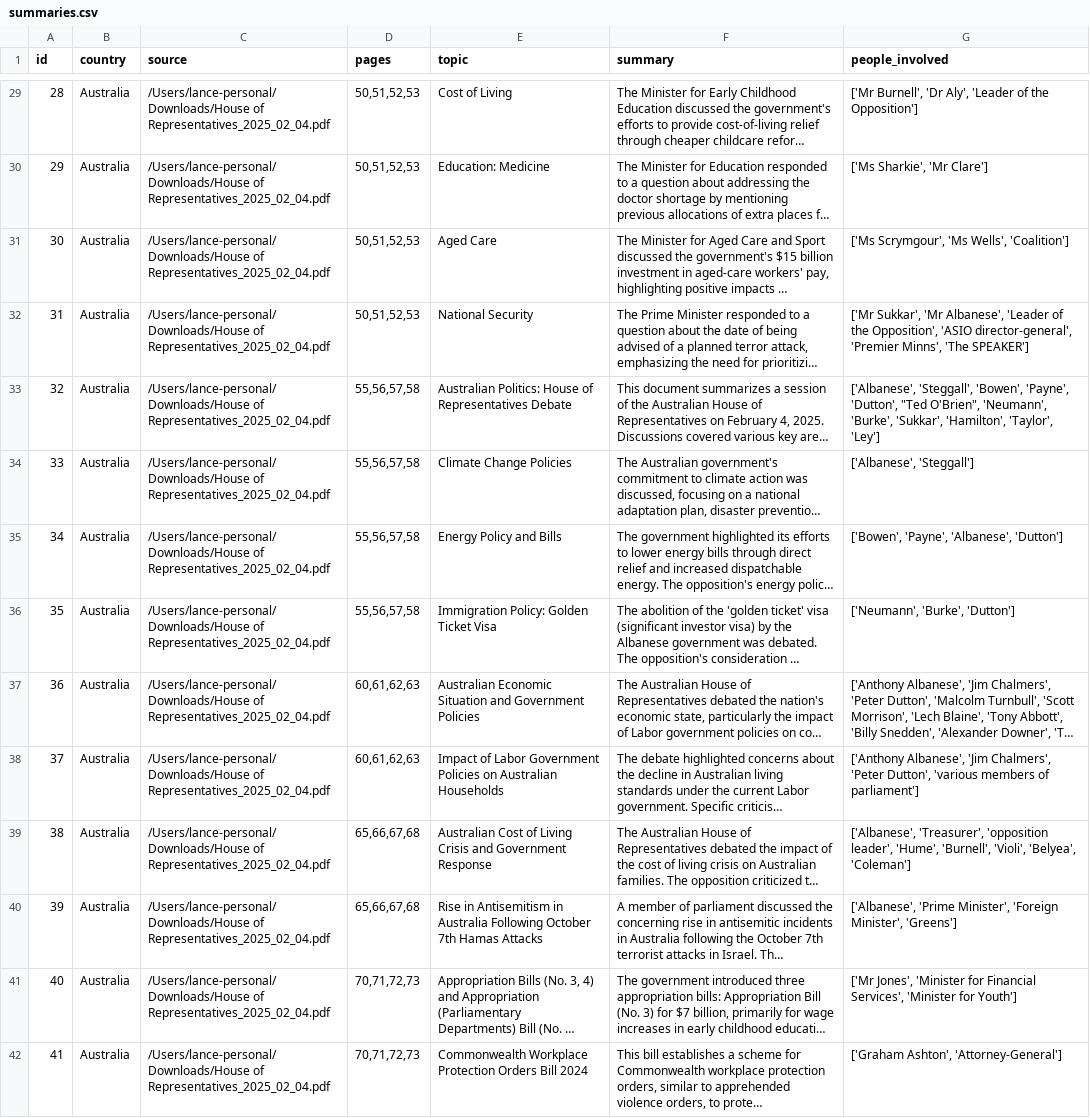
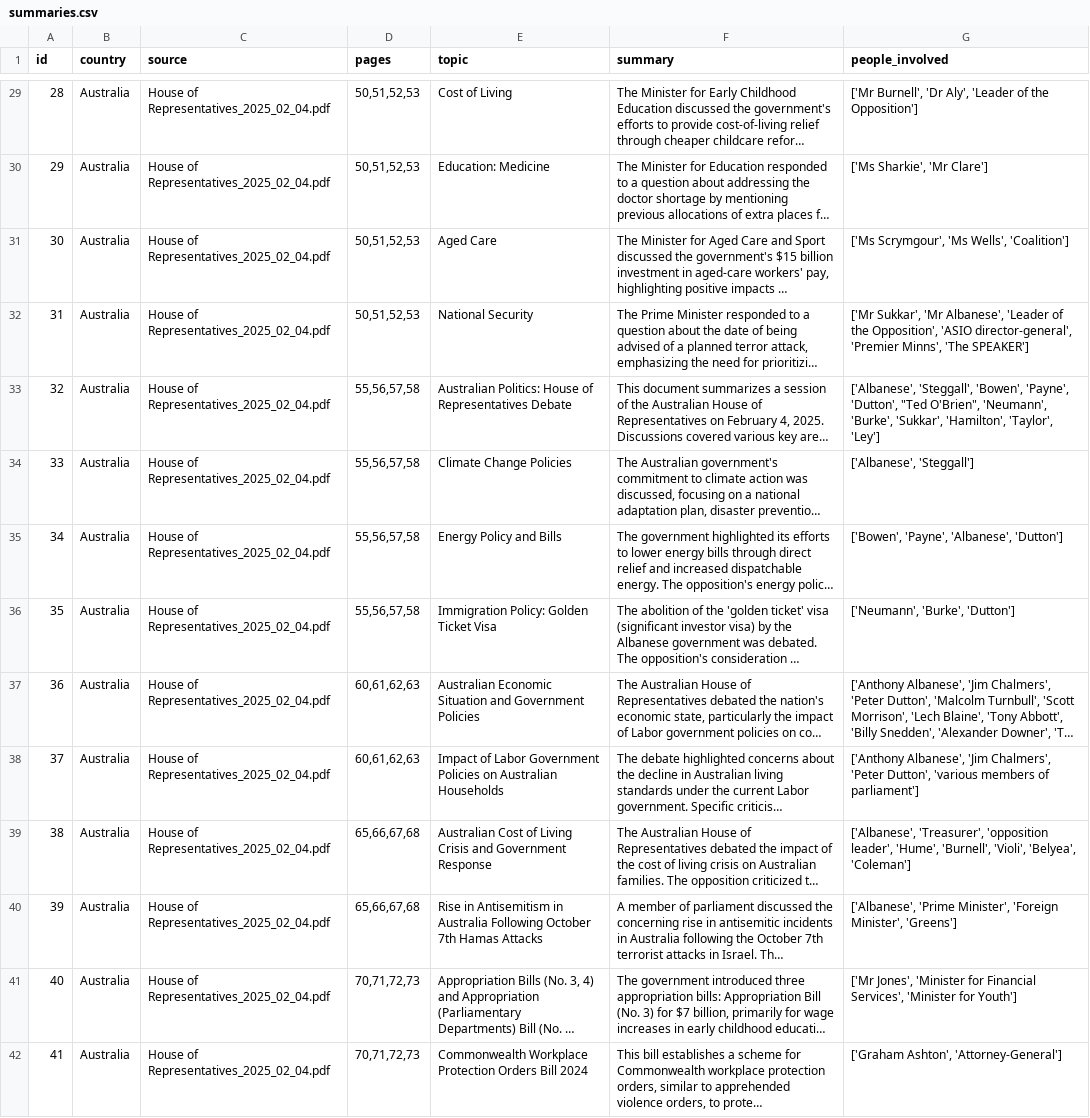
Before and after one commit to wu-changxing/shoutout, a CSV file: data/summaries.csv, drawn as a sheet; only a part is shown, gaps mark what is left out; long unchanged cells end in …; the diff covers the shown part only; the diff names each change by its address in the sheet, - before the commit and + after, or states it on an @@ line.

```diff
--- a/data/summaries.csv
+++ b/data/summaries.csv
-C29:C42 (source): /Users/lance-personal/Downloads/House of Representatives_2025_02_04.pdf
+C29:C42 (source): House of Representatives_2025_02_04.pdf
```
Also changed, not shown: 75 edited cells elsewhere in this file, 5 other files.
